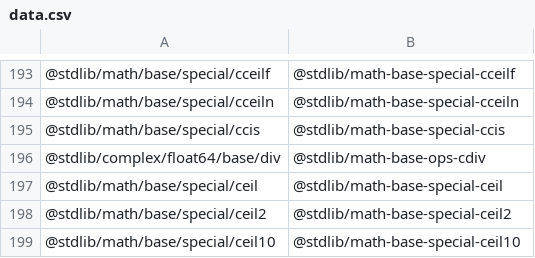
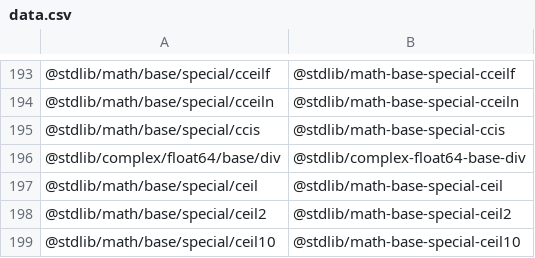
Before and after one commit to stdlib-js/namespace-pkg2standalone, a CSV file: data/data.csv, drawn as a sheet; only a part is shown, gaps mark what is left out.

```diff
--- a/data/data.csv
+++ b/data/data.csv
@@ -195,3 +195,3 @@
 "@stdlib/math/base/special/ccis","@stdlib/math-base-special-ccis"
-"@stdlib/complex/float64/base/div","@stdlib/math-base-ops-cdiv"
+"@stdlib/complex/float64/base/div","@stdlib/complex-float64-base-div"
 "@stdlib/math/base/special/ceil","@stdlib/math-base-special-ceil"
```
Also changed, not shown: 5 other files.
